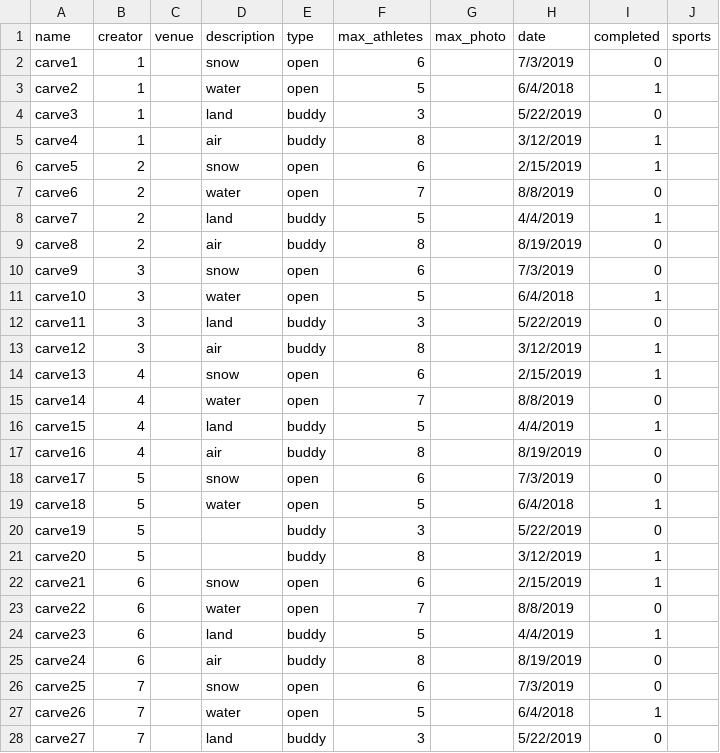
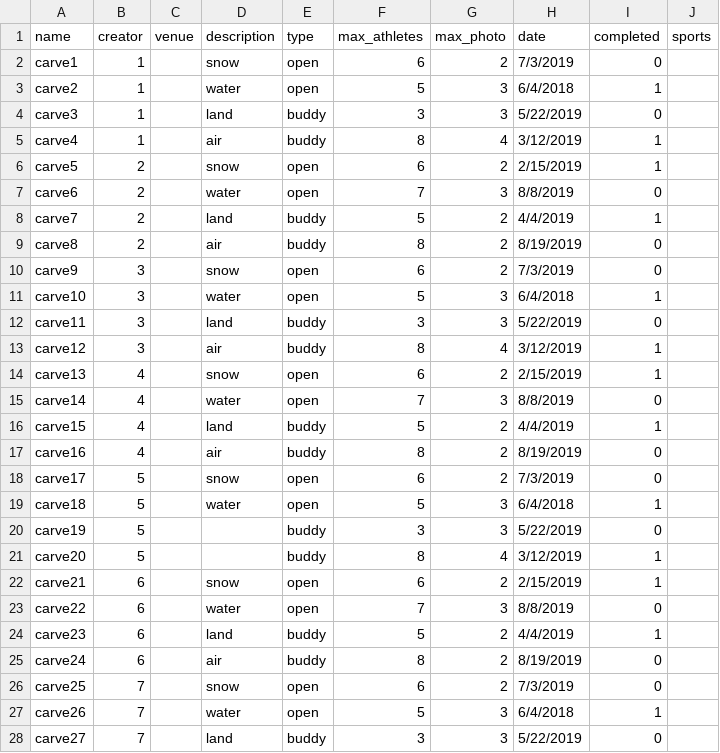
Before and after one commit to carve-connect/CC, a CSV file: SQL/Carves.csv, drawn as a sheet; only a part is shown; the diff covers the shown part only.

Commit message:
Add files via upload

```diff
--- a/SQL/Carves.csv
+++ b/SQL/Carves.csv
@@ -1,28 +1,28 @@
 name,creator,venue,description,type,max_athletes,max_photo,date,completed,sports
-carve1,1,,snow,open,6,,7/3/2019,0,
-carve2,1,,water,open,5,,6/4/2018,1,
-carve3,1,,land,buddy,3,,5/22/2019,0,
-carve4,1,,air,buddy,8,,3/12/2019,1,
-carve5,2,,snow,open,6,,2/15/2019,1,
-carve6,2,,water,open,7,,8/8/2019,0,
-carve7,2,,land,buddy,5,,4/4/2019,1,
-carve8,2,,air,buddy,8,,8/19/2019,0,
-carve9,3,,snow,open,6,,7/3/2019,0,
-carve10,3,,water,open,5,,6/4/2018,1,
-carve11,3,,land,buddy,3,,5/22/2019,0,
-carve12,3,,air,buddy,8,,3/12/2019,1,
-carve13,4,,snow,open,6,,2/15/2019,1,
-carve14,4,,water,open,7,,8/8/2019,0,
-carve15,4,,land,buddy,5,,4/4/2019,1,
-carve16,4,,air,buddy,8,,8/19/2019,0,
-carve17,5,,snow,open,6,,7/3/2019,0,
-carve18,5,,water,open,5,,6/4/2018,1,
-carve19,5,,,buddy,3,,5/22/2019,0,
-carve20,5,,,buddy,8,,3/12/2019,1,
-carve21,6,,snow,open,6,,2/15/2019,1,
-carve22,6,,water,open,7,,8/8/2019,0,
-carve23,6,,land,buddy,5,,4/4/2019,1,
-carve24,6,,air,buddy,8,,8/19/2019,0,
-carve25,7,,snow,open,6,,7/3/2019,0,
-carve26,7,,water,open,5,,6/4/2018,1,
-carve27,7,,land,buddy,3,,5/22/2019,0,
+carve1,1,,snow,open,6,2,7/3/2019,0,
+carve2,1,,water,open,5,3,6/4/2018,1,
+carve3,1,,land,buddy,3,3,5/22/2019,0,
+carve4,1,,air,buddy,8,4,3/12/2019,1,
+carve5,2,,snow,open,6,2,2/15/2019,1,
+carve6,2,,water,open,7,3,8/8/2019,0,
+carve7,2,,land,buddy,5,2,4/4/2019,1,
+carve8,2,,air,buddy,8,2,8/19/2019,0,
+carve9,3,,snow,open,6,2,7/3/2019,0,
+carve10,3,,water,open,5,3,6/4/2018,1,
+carve11,3,,land,buddy,3,3,5/22/2019,0,
+carve12,3,,air,buddy,8,4,3/12/2019,1,
+carve13,4,,snow,open,6,2,2/15/2019,1,
+carve14,4,,water,open,7,3,8/8/2019,0,
+carve15,4,,land,buddy,5,2,4/4/2019,1,
+carve16,4,,air,buddy,8,2,8/19/2019,0,
+carve17,5,,snow,open,6,2,7/3/2019,0,
+carve18,5,,water,open,5,3,6/4/2018,1,
+carve19,5,,,buddy,3,3,5/22/2019,0,
+carve20,5,,,buddy,8,4,3/12/2019,1,
+carve21,6,,snow,open,6,2,2/15/2019,1,
+carve22,6,,water,open,7,3,8/8/2019,0,
+carve23,6,,land,buddy,5,2,4/4/2019,1,
+carve24,6,,air,buddy,8,2,8/19/2019,0,
+carve25,7,,snow,open,6,2,7/3/2019,0,
+carve26,7,,water,open,5,3,6/4/2018,1,
+carve27,7,,land,buddy,3,3,5/22/2019,0,
```
Also changed, not shown: 93 edited cells elsewhere in this file.
